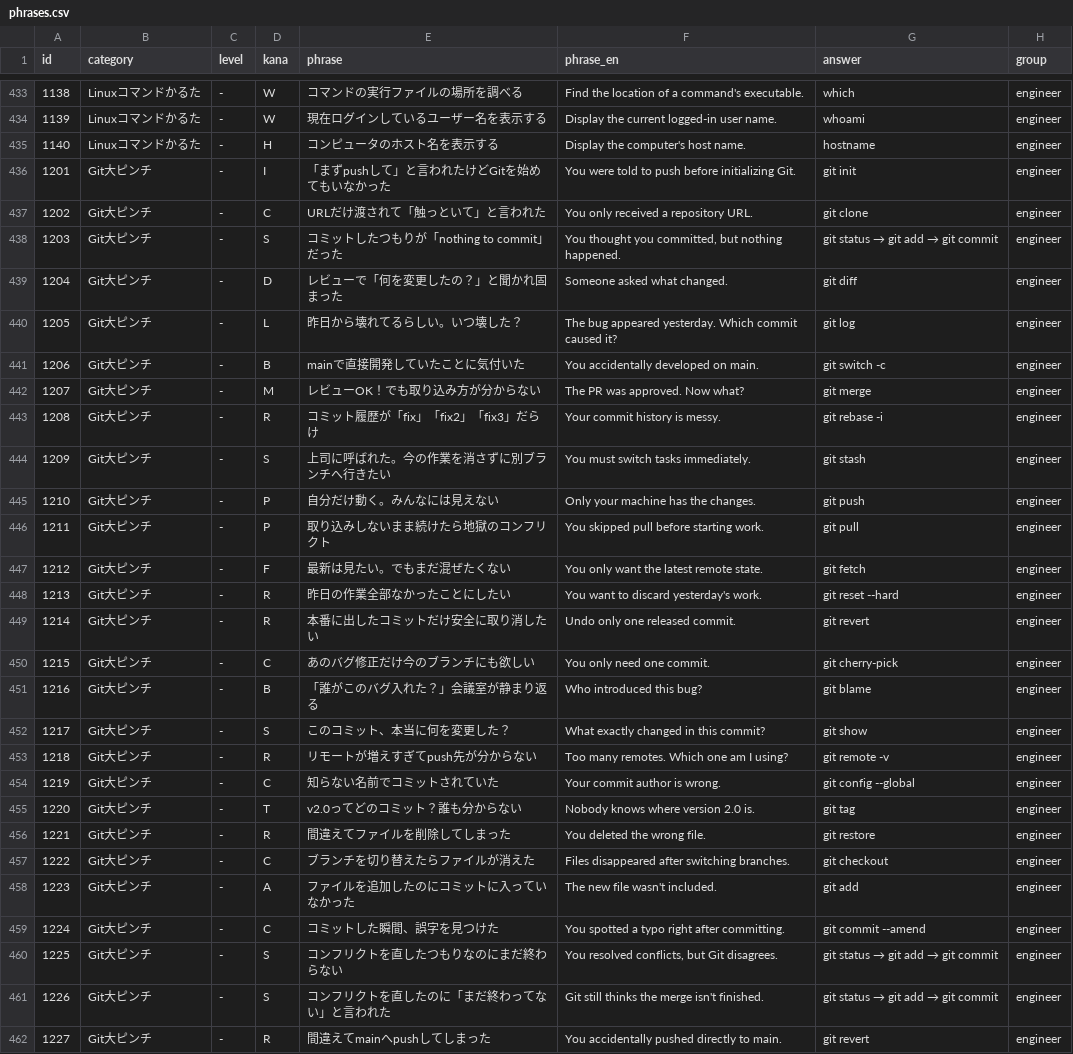
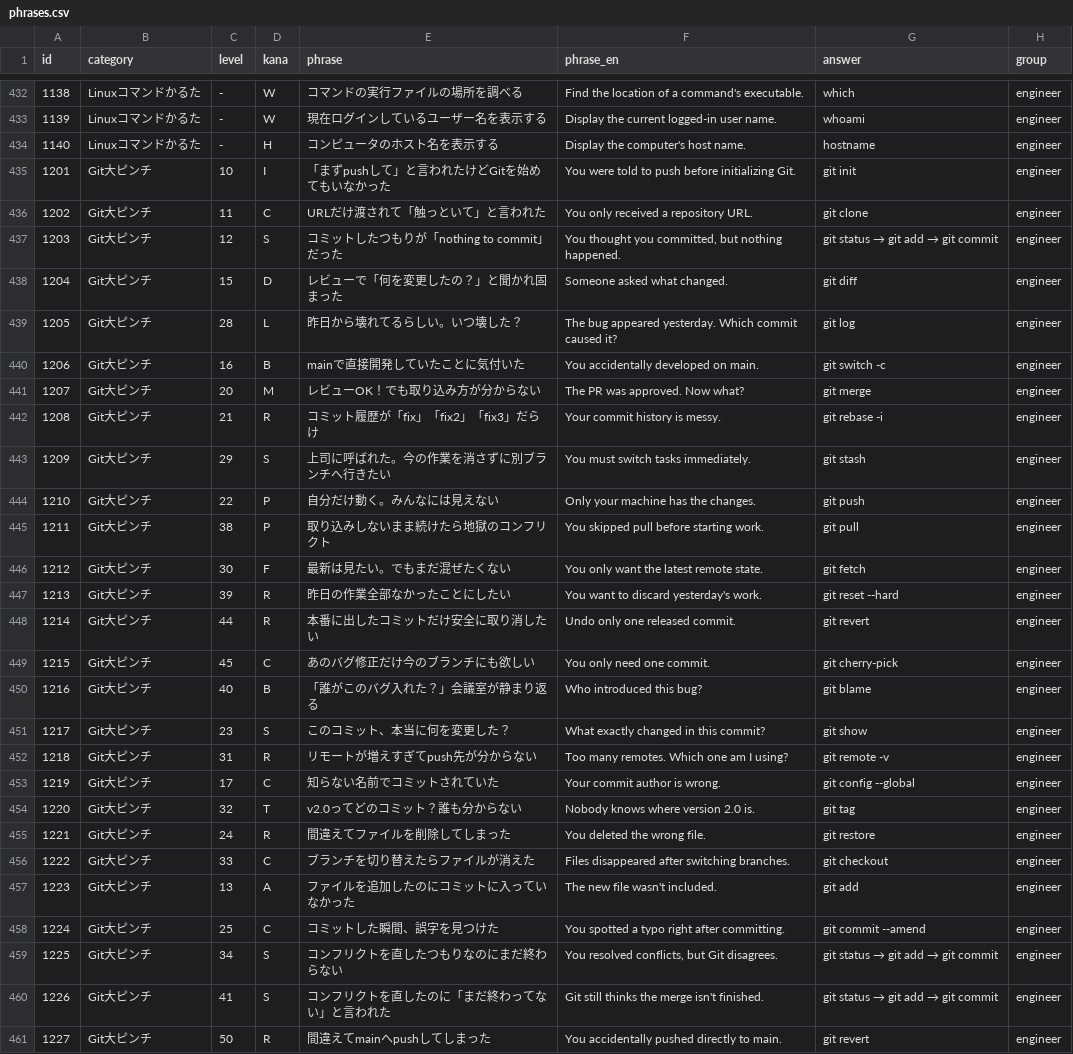
Before and after one commit to bamiyanapp/karuta, a CSV file: backend/phrases.csv, drawn as a sheet; only a part is shown, gaps mark what is left out; the diff covers the shown part only.

```diff
--- a/backend/phrases.csv
+++ b/backend/phrases.csv
@@ -435,28 +434,28 @@ id,category,level,kana,phrase,phrase_en,answer,group
 1140,Linuxコマンドかるた,-,H,コンピュータのホスト名を表示する,Display the computer's host name.,hostname,engineer
-1201,Git大ピンチ,-,I,「まずpushして」と言われたけどGitを始めてもいなかった,"You were told to push before initializing Git.",git init,engineer
-1202,Git大ピンチ,-,C,URLだけ渡されて「触っといて」と言われた,"You only received a repository URL.",git clone,engineer
-1203,Git大ピンチ,-,S,コミットしたつもりが「nothing to commit」だった,"You thought you committed, but nothing happened.",git status → git add → git commit,engineer
-1204,Git大ピンチ,-,D,レビューで「何を変更したの？」と聞かれ固まった,"Someone asked what changed.",git diff,engineer
-1205,Git大ピンチ,-,L,昨日から壊れてるらしい。いつ壊した？,"The bug appeared yesterday. Which commit caused it?",git log,engineer
-1206,Git大ピンチ,-,B,mainで直接開発していたことに気付いた,"You accidentally developed on main.",git switch -c,engineer
-1207,Git大ピンチ,-,M,レビューOK！でも取り込み方が分からない,"The PR was approved. Now what?",git merge,engineer
-1208,Git大ピンチ,-,R,コミット履歴が「fix」「fix2」「fix3」だらけ,"Your commit history is messy.",git rebase -i,engineer
-1209,Git大ピンチ,-,S,上司に呼ばれた。今の作業を消さずに別ブランチへ行きたい,"You must switch tasks immediately.",git stash,engineer
-1210,Git大ピンチ,-,P,自分だけ動く。みんなには見えない,"Only your machine has the changes.",git push,engineer
-1211,Git大ピンチ,-,P,取り込みしないまま続けたら地獄のコンフリクト,"You skipped pull before starting work.",git pull,engineer
-1212,Git大ピンチ,-,F,最新は見たい。でもまだ混ぜたくない,"You only want the latest remote state.",git fetch,engineer
-1213,Git大ピンチ,-,R,昨日の作業全部なかったことにしたい,"You want to discard yesterday's work.",git reset --hard,engineer
-1214,Git大ピンチ,-,R,本番に出したコミットだけ安全に取り消したい,"Undo only one released commit.",git revert,engineer
-1215,Git大ピンチ,-,C,あのバグ修正だけ今のブランチにも欲しい,"You only need one commit.",git cherry-pick,engineer
-1216,Git大ピンチ,-,B,「誰がこのバグ入れた？」会議室が静まり返る,"Who introduced this bug?",git blame,engineer
-1217,Git大ピンチ,-,S,このコミット、本当に何を変更した？,"What exactly changed in this commit?",git show,engineer
-1218,Git大ピンチ,-,R,リモートが増えすぎてpush先が分からない,"Too many remotes. Which one am I using?",git remote -v,engineer
-1219,Git大ピンチ,-,C,知らない名前でコミットされていた,"Your commit author is wrong.",git config --global,engineer
-1220,Git大ピンチ,-,T,v2.0ってどのコミット？誰も分からない,"Nobody knows where version 2.0 is.",git tag,engineer
-1221,Git大ピンチ,-,R,間違えてファイルを削除してしまった,"You deleted the wrong file.",git restore,engineer
-1222,Git大ピンチ,-,C,ブランチを切り替えたらファイルが消えた,"Files disappeared after switching branches.",git checkout,engineer
-1223,Git大ピンチ,-,A,ファイルを追加したのにコミットに入っていなかった,"The new file wasn't included.",git add,engineer
-1224,Git大ピンチ,-,C,コミットした瞬間、誤字を見つけた,"You spotted a typo right after committing.",git commit --amend,engineer
-1225,Git大ピンチ,-,S,コンフリクトを直したつもりなのにまだ終わらない,"You resolved conflicts, but Git disagrees.",git status → git add → git commit,engineer
-1226,Git大ピンチ,-,S,コンフリクトを直したのに「まだ終わってない」と言われた,"Git still thinks the merge isn't finished.",git status → git add → git commit,engineer
-1227,Git大ピンチ,-,R,間違えてmainへpushしてしまった,"You accidentally pushed directly to main.",git revert,engineer
+1201,Git大ピンチ,10,I,「まずpushして」と言われたけどGitを始めてもいなかった,You were told to push before initializing Git.,git init,engineer
+1202,Git大ピンチ,11,C,URLだけ渡されて「触っといて」と言われた,You only received a repository URL.,git clone,engineer
+1203,Git大ピンチ,12,S,コミットしたつもりが「nothing to commit」だった,"You thought you committed, but nothing happened.",git status → git add → git commit,engineer
+1204,Git大ピンチ,15,D,レビューで「何を変更したの？」と聞かれ固まった,Someone asked what changed.,git diff,engineer
+1205,Git大ピンチ,28,L,昨日から壊れてるらしい。いつ壊した？,The bug appeared yesterday. Which commit caused it?,git log,engineer
+1206,Git大ピンチ,16,B,mainで直接開発していたことに気付いた,You accidentally developed on main.,git switch -c,engineer
+1207,Git大ピンチ,20,M,レビューOK！でも取り込み方が分からない,The PR was approved. Now what?,git merge,engineer
+1208,Git大ピンチ,21,R,コミット履歴が「fix」「fix2」「fix3」だらけ,Your commit history is messy.,git rebase -i,engineer
+1209,Git大ピンチ,29,S,上司に呼ばれた。今の作業を消さずに別ブランチへ行きたい,You must switch tasks immediately.,git stash,engineer
+1210,Git大ピンチ,22,P,自分だけ動く。みんなには見えない,Only your machine has the changes.,git push,engineer
+1211,Git大ピンチ,38,P,取り込みしないまま続けたら地獄のコンフリクト,You skipped pull before starting work.,git pull,engineer
+1212,Git大ピンチ,30,F,最新は見たい。でもまだ混ぜたくない,You only want the latest remote state.,git fetch,engineer
+1213,Git大ピンチ,39,R,昨日の作業全部なかったことにしたい,You want to discard yesterday's work.,git reset --hard,engineer
+1214,Git大ピンチ,44,R,本番に出したコミットだけ安全に取り消したい,Undo only one released commit.,git revert,engineer
+1215,Git大ピンチ,45,C,あのバグ修正だけ今のブランチにも欲しい,You only need one commit.,git cherry-pick,engineer
+1216,Git大ピンチ,40,B,「誰がこのバグ入れた？」会議室が静まり返る,Who introduced this bug?,git blame,engineer
+1217,Git大ピンチ,23,S,このコミット、本当に何を変更した？,What exactly changed in this commit?,git show,engineer
+1218,Git大ピンチ,31,R,リモートが増えすぎてpush先が分からない,Too many remotes. Which one am I using?,git remote -v,engineer
+1219,Git大ピンチ,17,C,知らない名前でコミットされていた,Your commit author is wrong.,git config --global,engineer
+1220,Git大ピンチ,32,T,v2.0ってどのコミット？誰も分からない,Nobody knows where version 2.0 is.,git tag,engineer
+1221,Git大ピンチ,24,R,間違えてファイルを削除してしまった,You deleted the wrong file.,git restore,engineer
+1222,Git大ピンチ,33,C,ブランチを切り替えたらファイルが消えた,Files disappeared after switching branches.,git checkout,engineer
+1223,Git大ピンチ,13,A,ファイルを追加したのにコミットに入っていなかった,The new file wasn't included.,git add,engineer
+1224,Git大ピンチ,25,C,コミットした瞬間、誤字を見つけた,You spotted a typo right after committing.,git commit --amend,engineer
+1225,Git大ピンチ,34,S,コンフリクトを直したつもりなのにまだ終わらない,"You resolved conflicts, but Git disagrees.",git status → git add → git commit,engineer
+1226,Git大ピンチ,41,S,コンフリクトを直したのに「まだ終わってない」と言われた,Git still thinks the merge isn't finished.,git status → git add → git commit,engineer
+1227,Git大ピンチ,50,R,間違えてmainへpushしてしまった,You accidentally pushed directly to main.,git revert,engineer
```
Also changed, not shown: 1 removed row and 163 edited cells elsewhere in this file, 2 other files.
